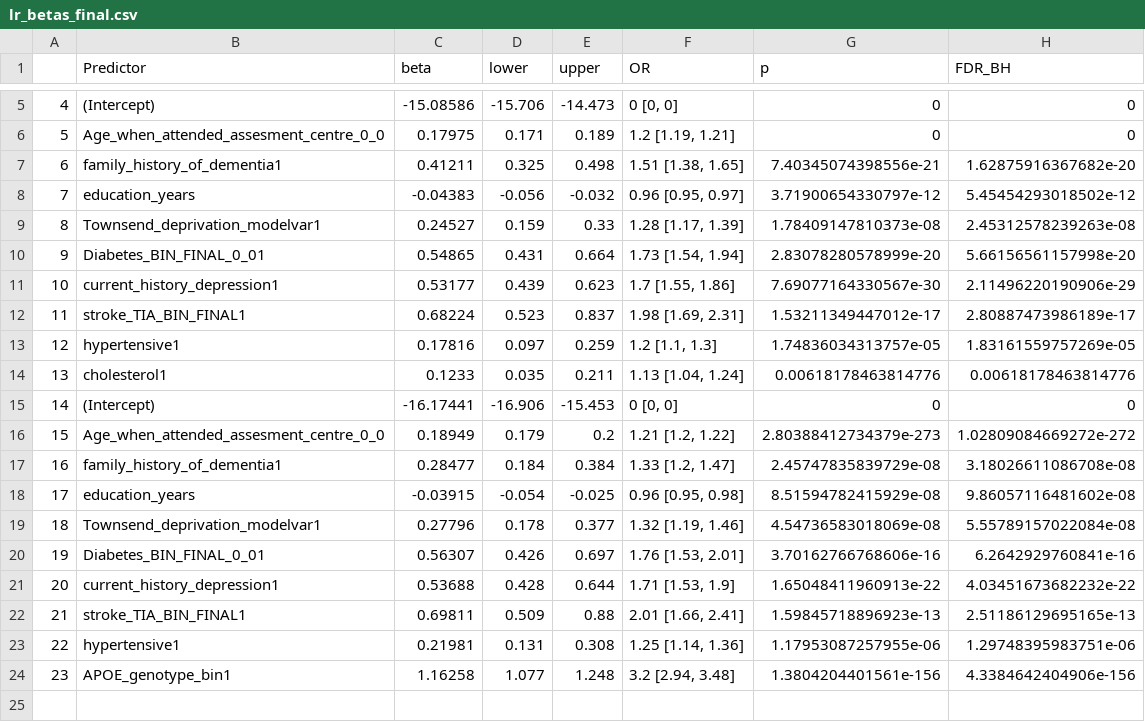
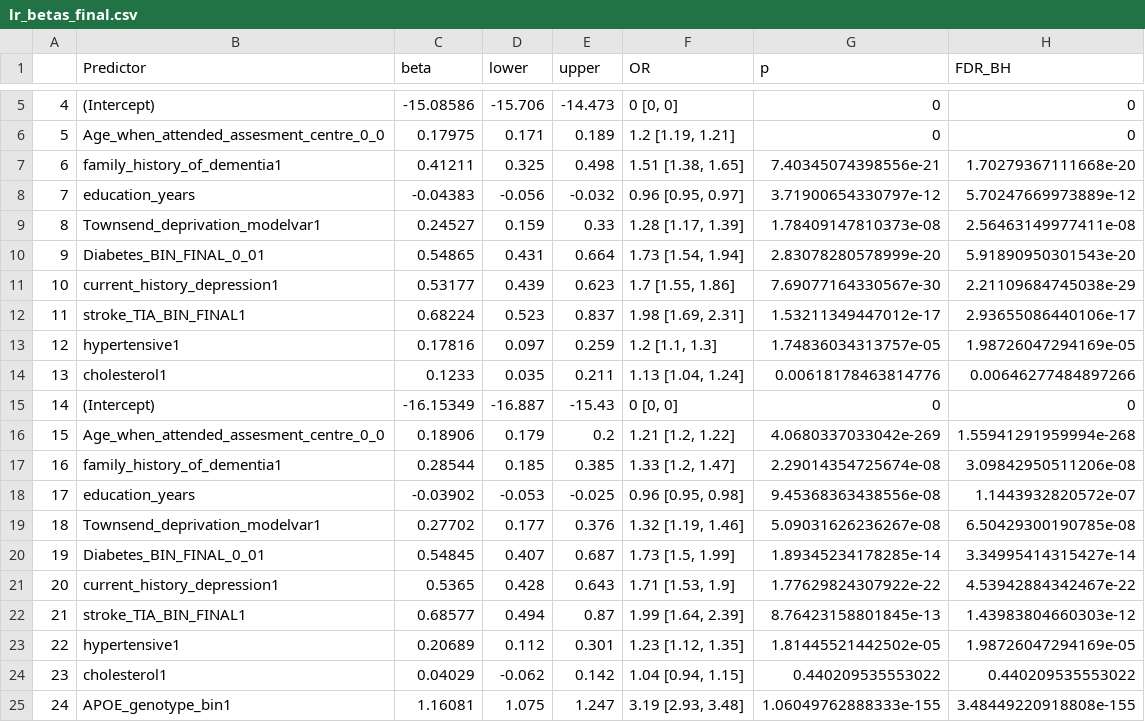
Before and after one commit to MelisAnaturk/dementia_risk_score, a CSV file: results/lr_betas_final.csv, drawn as a sheet; only a part is shown, gaps mark what is left out.

```diff
--- a/results/lr_betas_final.csv
+++ b/results/lr_betas_final.csv
@@ -6,19 +6,20 @@
 "5","Age_when_attended_assesment_centre_0_0","0.17975","0.171","0.189","1.2 [1.19, 1.21]","0",0
-"6","family_history_of_dementia1","0.41211","0.325","0.498","1.51 [1.38, 1.65]","7.40345074398556e-21",1.62875916367682e-20
-"7","education_years","-0.04383","-0.056","-0.032","0.96 [0.95, 0.97]","3.71900654330797e-12",5.45454293018502e-12
-"8","Townsend_deprivation_modelvar1","0.24527","0.159","0.33","1.28 [1.17, 1.39]","1.78409147810373e-08",2.45312578239263e-08
-"9","Diabetes_BIN_FINAL_0_01","0.54865","0.431","0.664","1.73 [1.54, 1.94]","2.83078280578999e-20",5.66156561157998e-20
-"10","current_history_depression1","0.53177","0.439","0.623","1.7 [1.55, 1.86]","7.69077164330567e-30",2.11496220190906e-29
-"11","stroke_TIA_BIN_FINAL1","0.68224","0.523","0.837","1.98 [1.69, 2.31]","1.53211349447012e-17",2.80887473986189e-17
-"12","hypertensive1","0.17816","0.097","0.259","1.2 [1.1, 1.3]","1.74836034313757e-05",1.83161559757269e-05
-"13","cholesterol1","0.1233","0.035","0.211","1.13 [1.04, 1.24]","0.00618178463814776",0.00618178463814776
-"14","(Intercept)","-16.17441","-16.906","-15.453","0 [0, 0]","0",0
-"15","Age_when_attended_assesment_centre_0_0","0.18949","0.179","0.2","1.21 [1.2, 1.22]","2.80388412734379e-273",1.02809084669272e-272
-"16","family_history_of_dementia1","0.28477","0.184","0.384","1.33 [1.2, 1.47]","2.45747835839729e-08",3.18026611086708e-08
-"17","education_years","-0.03915","-0.054","-0.025","0.96 [0.95, 0.98]","8.51594782415929e-08",9.86057116481602e-08
-"18","Townsend_deprivation_modelvar1","0.27796","0.178","0.377","1.32 [1.19, 1.46]","4.54736583018069e-08",5.55789157022084e-08
-"19","Diabetes_BIN_FINAL_0_01","0.56307","0.426","0.697","1.76 [1.53, 2.01]","3.70162766768606e-16",6.2642929760841e-16
-"20","current_history_depression1","0.53688","0.428","0.644","1.71 [1.53, 1.9]","1.65048411960913e-22",4.03451673682232e-22
-"21","stroke_TIA_BIN_FINAL1","0.69811","0.509","0.88","2.01 [1.66, 2.41]","1.59845718896923e-13",2.51186129695165e-13
-"22","hypertensive1","0.21981","0.131","0.308","1.25 [1.14, 1.36]","1.17953087257955e-06",1.29748395983751e-06
-"23","APOE_genotype_bin1","1.16258","1.077","1.248","3.2 [2.94, 3.48]","1.3804204401561e-156",4.3384642404906e-156
+"6","family_history_of_dementia1","0.41211","0.325","0.498","1.51 [1.38, 1.65]","7.40345074398556e-21",1.70279367111668e-20
+"7","education_years","-0.04383","-0.056","-0.032","0.96 [0.95, 0.97]","3.71900654330797e-12",5.70247669973889e-12
+"8","Townsend_deprivation_modelvar1","0.24527","0.159","0.33","1.28 [1.17, 1.39]","1.78409147810373e-08",2.56463149977411e-08
+"9","Diabetes_BIN_FINAL_0_01","0.54865","0.431","0.664","1.73 [1.54, 1.94]","2.83078280578999e-20",5.91890950301543e-20
+"10","current_history_depression1","0.53177","0.439","0.623","1.7 [1.55, 1.86]","7.69077164330567e-30",2.21109684745038e-29
+"11","stroke_TIA_BIN_FINAL1","0.68224","0.523","0.837","1.98 [1.69, 2.31]","1.53211349447012e-17",2.93655086440106e-17
+"12","hypertensive1","0.17816","0.097","0.259","1.2 [1.1, 1.3]","1.74836034313757e-05",1.98726047294169e-05
+"13","cholesterol1","0.1233","0.035","0.211","1.13 [1.04, 1.24]","0.00618178463814776",0.00646277484897266
+"14","(Intercept)","-16.15349","-16.887","-15.43","0 [0, 0]","0",0
+"15","Age_when_attended_assesment_centre_0_0","0.18906","0.179","0.2","1.21 [1.2, 1.22]","4.0680337033042e-269",1.55941291959994e-268
+"16","family_history_of_dementia1","0.28544","0.185","0.385","1.33 [1.2, 1.47]","2.29014354725674e-08",3.09842950511206e-08
+"17","education_years","-0.03902","-0.053","-0.025","0.96 [0.95, 0.98]","9.45368363438556e-08",1.1443932820572e-07
+"18","Townsend_deprivation_modelvar1","0.27702","0.177","0.376","1.32 [1.19, 1.46]","5.09031626236267e-08",6.50429300190785e-08
+"19","Diabetes_BIN_FINAL_0_01","0.54845","0.407","0.687","1.73 [1.5, 1.99]","1.89345234178285e-14",3.34995414315427e-14
+"20","current_history_depression1","0.5365","0.428","0.643","1.71 [1.53, 1.9]","1.77629824307922e-22",4.53942884342467e-22
+"21","stroke_TIA_BIN_FINAL1","0.68577","0.494","0.87","1.99 [1.64, 2.39]","8.76423158801845e-13",1.43983804660303e-12
+"22","hypertensive1","0.20689","0.112","0.301","1.23 [1.12, 1.35]","1.81445521442502e-05",1.98726047294169e-05
+"23","cholesterol1","0.04029","-0.062","0.142","1.04 [0.94, 1.15]","0.440209535553022",0.440209535553022
+"24","APOE_genotype_bin1","1.16081","1.075","1.247","3.19 [2.93, 3.48]","1.06049762888333e-155",3.48449220918808e-155
```
Also changed, not shown: results/auc_ukb.csv, 7 other files.
